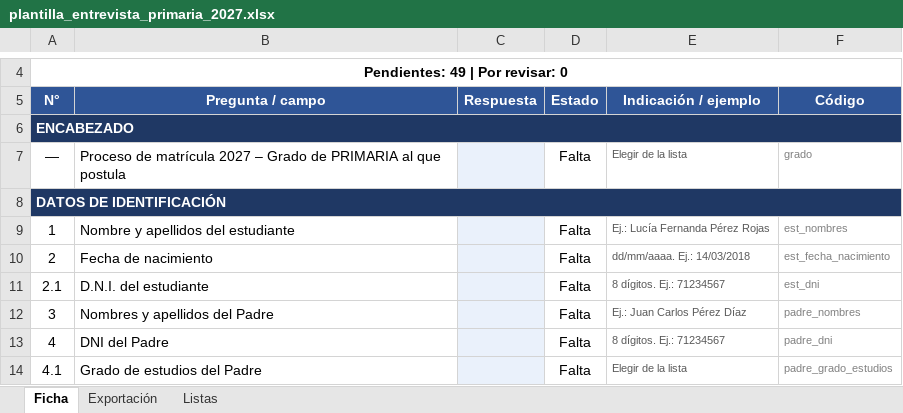
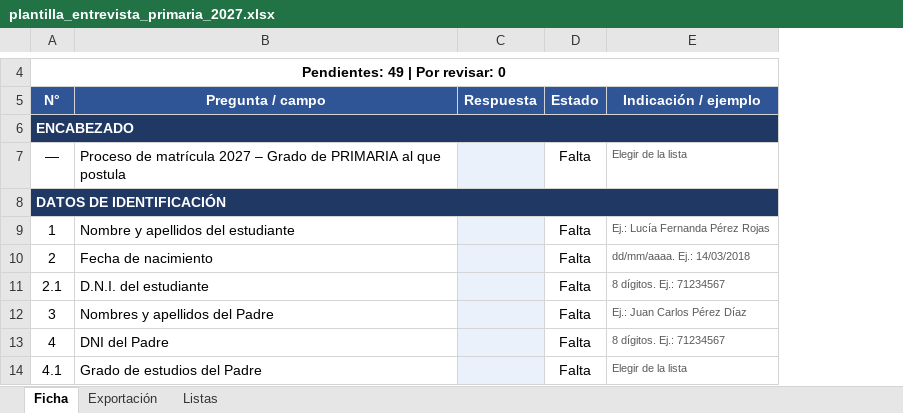
Before and after one commit to sistemaeducativosantisimacruz-lab/sistema_educativo, an Excel workbook: resources/templates/plantilla_entrevista_primaria_2027.xlsx, sheet Ficha, drawn as a sheet; only a part is shown, gaps mark what is left out; values as stored, in another font and other column widths than the file's, no borders; conditional formats not drawn; the diff names each change by its address in the sheet, - before the commit and + after, or states it on an @@ line.

Commit message:
fix(admision): retirar columna codigo visible de la plantilla y habilitar mapeo directo por fila

```diff
--- a/resources/templates/plantilla_entrevista_primaria_2027.xlsx (sheet Ficha)
+++ b/resources/templates/plantilla_entrevista_primaria_2027.xlsx (sheet Ficha)
-column F (Código), rows 7-14: grado |  | est_nombres | est_fecha_nacimiento | est_dni | padre_nombres | padre_dni | padre_grado_estudios
```
Also changed, not shown: resources/templates/plantilla_entrevista_secundaria_2027.xlsx, 1 other file.
